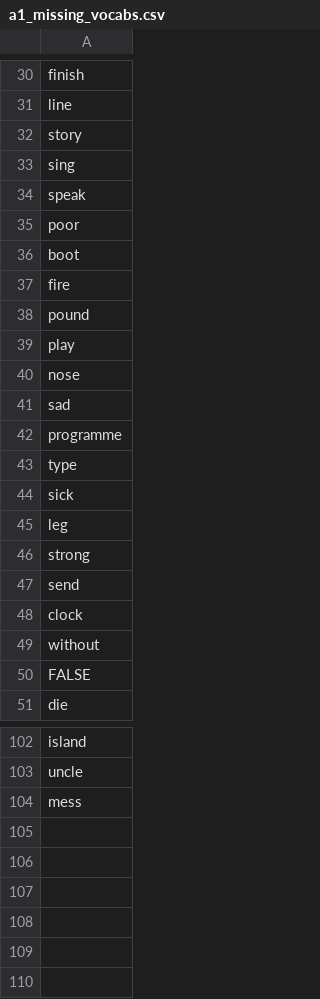
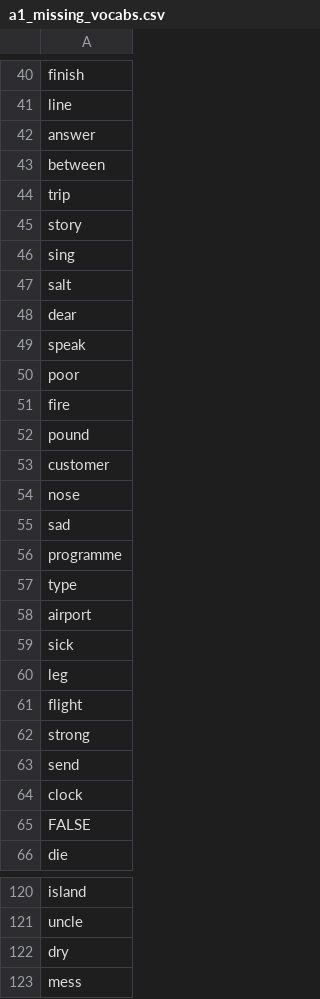
Before and after one commit to mohsenShakiba/Learnup-Data, a CSV file: lessons/a1_missing_vocabs.csv, drawn as a sheet; only a part is shown, gaps mark what is left out; the diff covers the shown part only.

```diff
--- a/lessons/a1_missing_vocabs.csv
+++ b/lessons/a1_missing_vocabs.csv
@@ -31,10 +41,14 @@ finish
 line
+answer
+between
+trip
 story
 sing
+salt
+dear
 speak
 poor
-boot
 fire
 pound
-play
+customer
 nose
@@ -43,4 +57,6 @@ programme
 type
+airport
 sick
 leg
+flight
 strong
@@ -48,3 +64,2 @@ send
 clock
-without
 FALSE
@@ -103,2 +121,3 @@ island
 uncle
+dry
 mess
```
Also changed, not shown: 19 added rows, 6 removed rows and 3 edited cells elsewhere in this file, lessons/a1_used_vocabs.csv, 40 other files.
